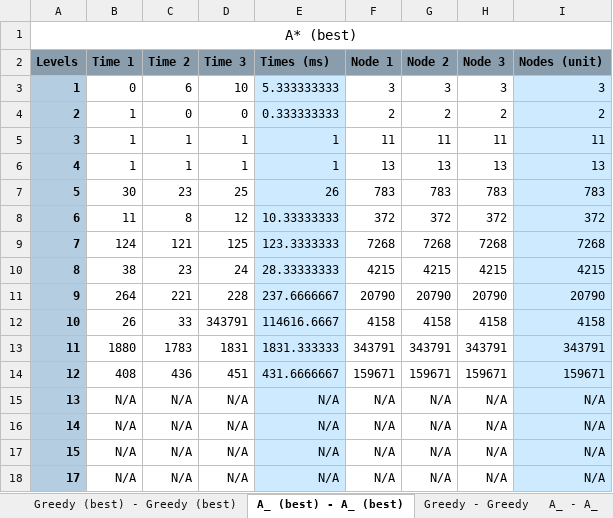
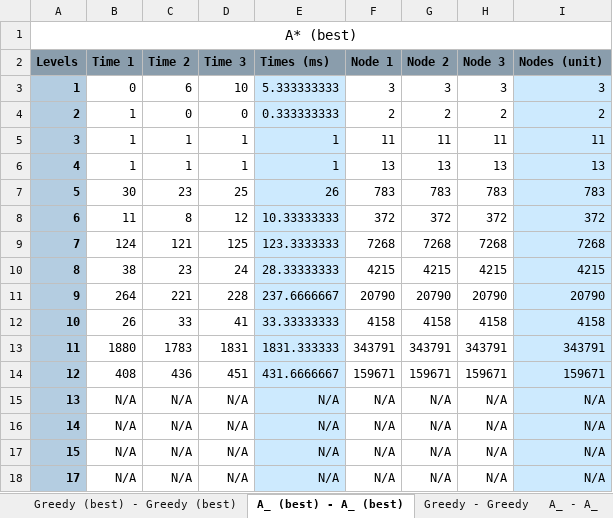
Before and after one commit to nmtc01/IART-Proj, an Excel workbook: docs/IART - measures.xlsx, sheet A_ (best) - A_ (best), drawn as a sheet; values as stored, in another font and other column widths than the file's, no borders; charts and pictures not drawn; the diff names each change by its address in the sheet, - before the commit and + after, or states it on an @@ line.

```diff
--- a/docs/IART - measures.xlsx (sheet A_ (best) - A_ (best))
+++ b/docs/IART - measures.xlsx (sheet A_ (best) - A_ (best))
-D12 (Time 3): 343791
+D12 (Time 3): 41
-E12 (Times (ms)): 114616.6667
+E12 (Times (ms)): 33.33333333
```
Also changed, not shown: sheet A_ - A_, sheet Resumo da exportação, other sheet tabs, charts or pictures, 2 other files.
